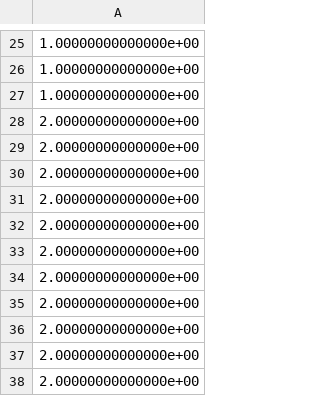
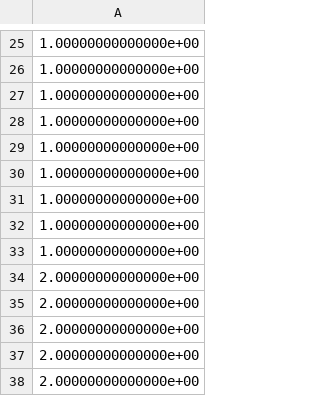
Before and after one commit to ivonavoroneckajaglasgow/MoE, a CSV file: z_afterMCMC.csv, drawn as a sheet; only a part is shown, gaps mark what is left out; the shorter side is filled out with more unchanged rows; the diff covers the shown part only.

```diff
--- a/z_afterMCMC.csv
+++ b/z_afterMCMC.csv
@@ -27,2 +27,8 @@
 1.00000000000000e+00
+1.00000000000000e+00
+1.00000000000000e+00
+1.00000000000000e+00
+1.00000000000000e+00
+1.00000000000000e+00
+1.00000000000000e+00
 2.00000000000000e+00
```
Also changed, not shown: 6 removed rows and 27 edited cells elsewhere in this file, coefs_new.csv, z_afterSplit.csv, 52 other files.
